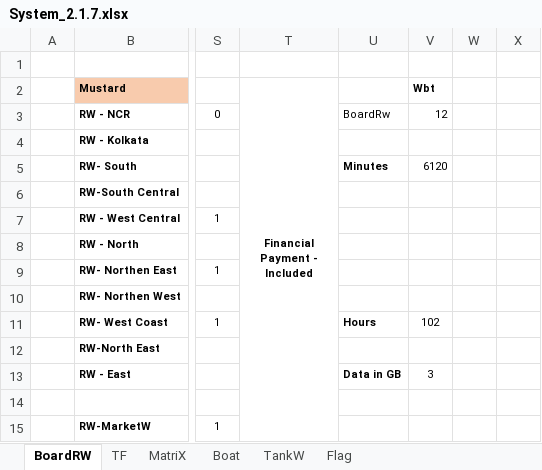
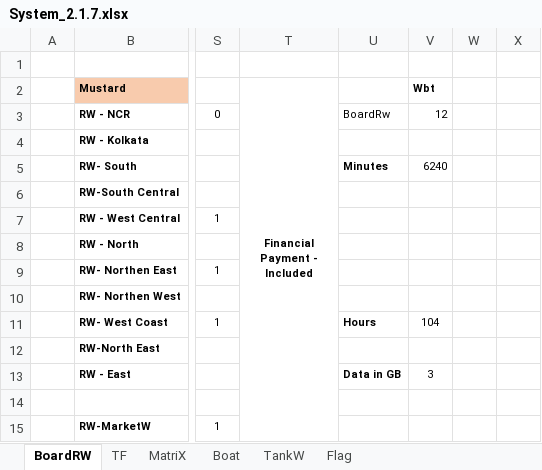
Before and after one commit to sawanCoder11/System_Work_RW, an Excel workbook: System_2.1.7.xlsx, sheet BoardRW, drawn as a sheet; only a part is shown, gaps mark what is left out; values as stored, in another font and other column widths than the file's, no borders; the diff names each change by its address in the sheet, - before the commit and + after, or states it on an @@ line.

```diff
--- a/System_2.1.7.xlsx (sheet BoardRW)
+++ b/System_2.1.7.xlsx (sheet BoardRW)
-V5 (Wbt): 6120
+V5 (Wbt): 6240
-V11 (Wbt): 102
+V11 (Wbt): 104
```
Also changed, not shown: Usage_S_1.0.4.xlsx.
